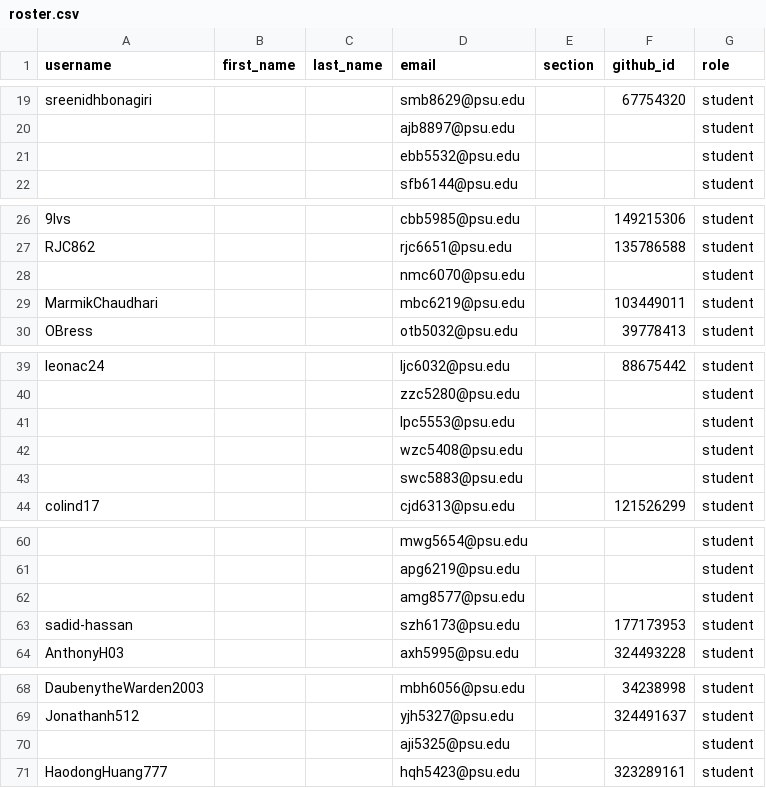
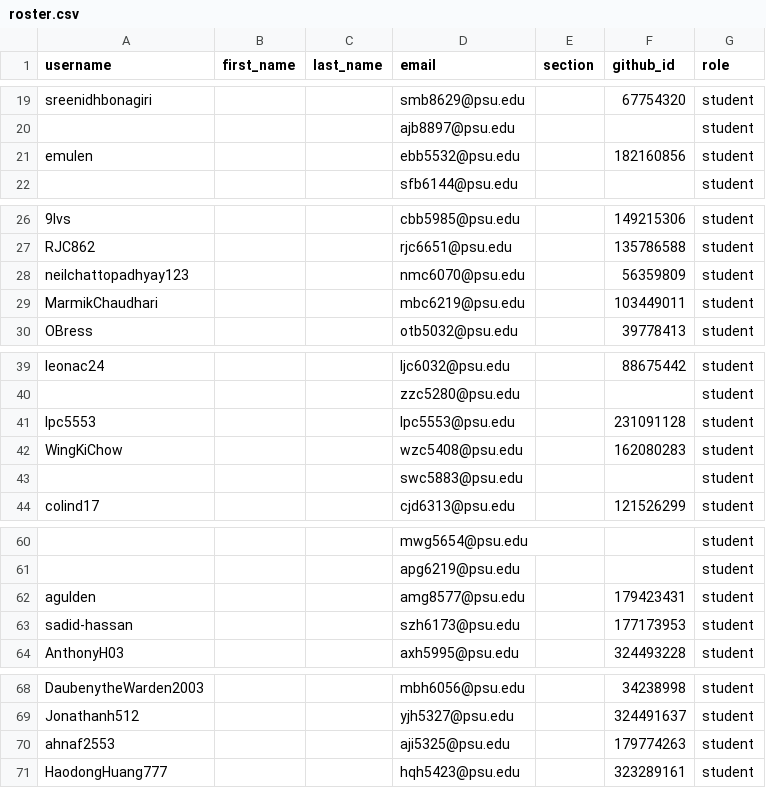
Before and after one commit to cmpsc473-fall2026/classroom50, a CSV file: cmpsc-473-fall-2026/roster.csv, drawn as a sheet; only a part is shown, gaps mark what is left out; the diff covers the shown part only; the diff names each change by its address in the sheet, - before the commit and + after, or states it on an @@ line.

Commit message:
[Classroom 50] Sync roster from teams: cmpsc-473-fall-2026

```diff
--- a/cmpsc-473-fall-2026/roster.csv
+++ b/cmpsc-473-fall-2026/roster.csv
-A21 (username): (empty)
+A21 (username): emulen
-F21 (github_id): (empty)
+F21 (github_id): 182160856
-A28 (username): (empty)
+A28 (username): neilchattopadhyay123
-F28 (github_id): (empty)
+F28 (github_id): 56359809
-A41 (username): (empty)
+A41 (username): lpc5553
-F41 (github_id): (empty)
+F41 (github_id): 231091128
-A42 (username): (empty)
+A42 (username): WingKiChow
-F42 (github_id): (empty)
+F42 (github_id): 162080283
-A62 (username): (empty)
+A62 (username): agulden
-F62 (github_id): (empty)
+F62 (github_id): 179423431
-A70 (username): (empty)
+A70 (username): ahnaf2553
-F70 (github_id): (empty)
+F70 (github_id): 179774263
```
Also changed, not shown: 12 edited cells elsewhere in this file.
